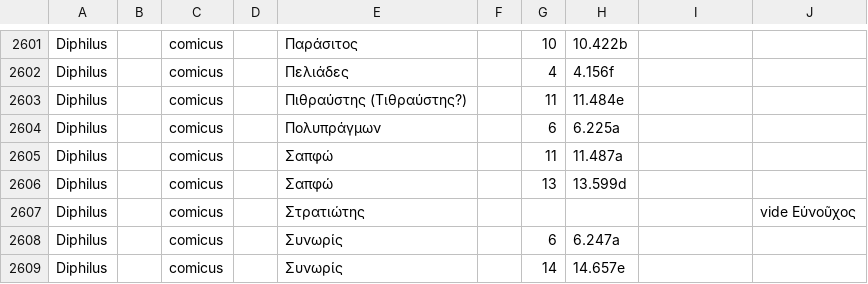
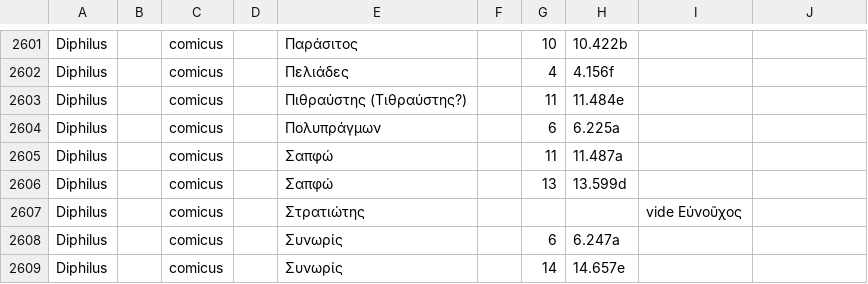
Before and after one commit to DigitalAthenaeus/indexes, a CSV file: Meineke_Index_Scriptorum.csv, drawn as a sheet; only a part is shown, gaps mark what is left out.

Commit message:
fixed line 2607

```diff
--- a/Meineke_Index_Scriptorum.csv
+++ b/Meineke_Index_Scriptorum.csv
@@ -2606,3 +2606,3 @@
 "Diphilus","","comicus","","Σαπφώ","","13","13.599d","",""
-"Diphilus","","comicus","","Στρατιώτης","","","","","vide Εύνοῦχος","",""
+"Diphilus","","comicus","","Στρατιώτης","","","","vide Εύνοῦχος",""
 "Diphilus","","comicus","","Συνωρίς","","6","6.247a","",""
```
